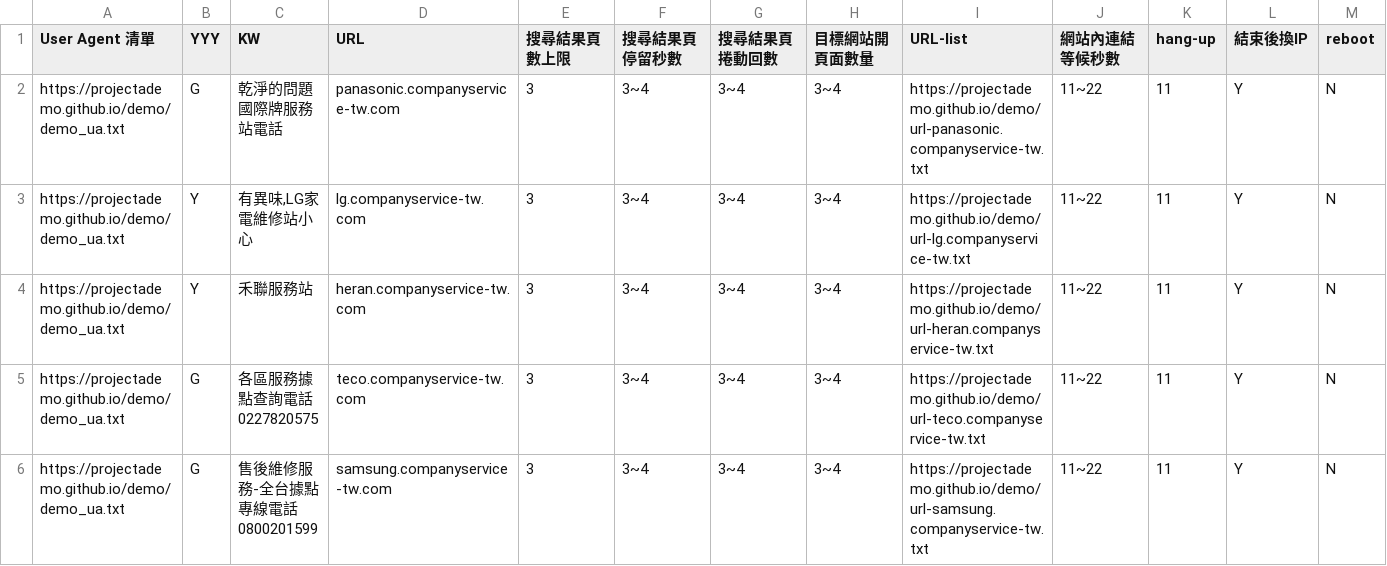
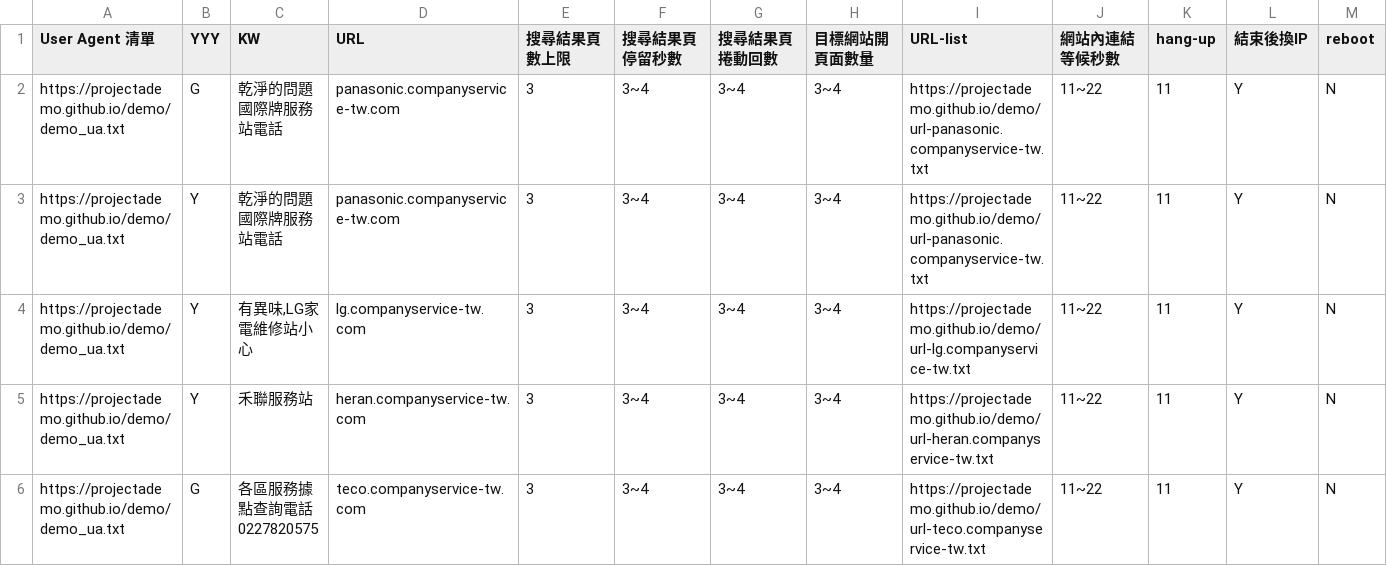
Before and after one commit to projectAdemo/demo, a CSV file: demo.csv, drawn as a sheet; only a part is shown; the shorter side is filled out with more unchanged rows; the diff names each change by its address in the sheet, - before the commit and + after, or states it on an @@ line.

Commit message:
Update demo.csv

```diff
--- a/demo.csv
+++ b/demo.csv
+row 3: https://projectademo.github.io/demo/demo_ua.txt | Y | 乾淨的問題國際牌服務站電話 | panasonic.companyservice-tw.com | 3 | 3~4 | 3~4 | 3~4 | https://projectademo.github.io/demo/url-panasonic.companyservice-tw.txt | 11~22 | 11 | Y | N
```
